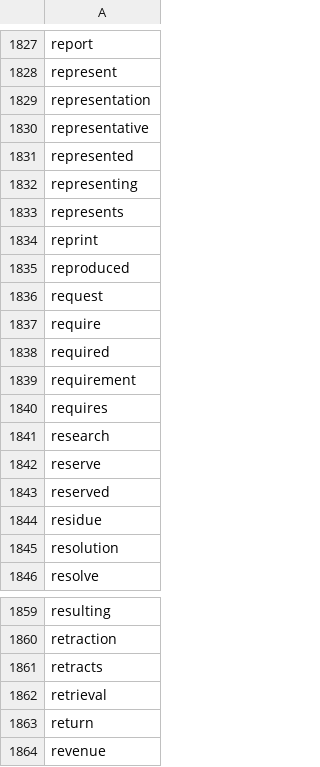
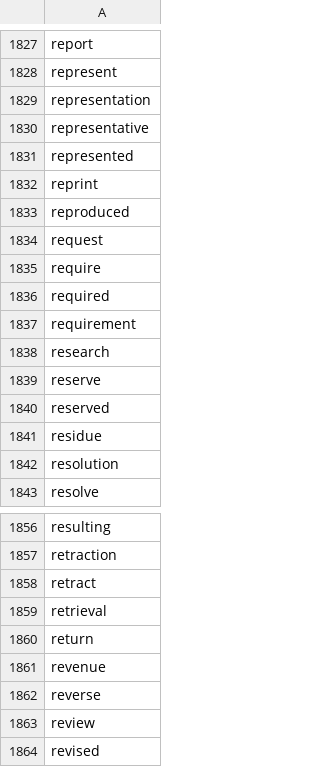
Before and after one commit to Admiraldesvl/math-core-word, a CSV file: wordlist.csv, drawn as a sheet; only a part is shown, gaps mark what is left out; the shorter side is filled out with more unchanged rows.

```diff
--- a/wordlist.csv
+++ b/wordlist.csv
@@ -1831,4 +1831,2 @@ representative
 represented
-representing
-represents
 reprint
@@ -1839,3 +1837,2 @@ required
 requirement
-requires
 research
@@ -1860,3 +1857,3 @@ resulting
 retraction
-retracts
+retract
 retrieval
```
Also changed, not shown: 7 other files.
